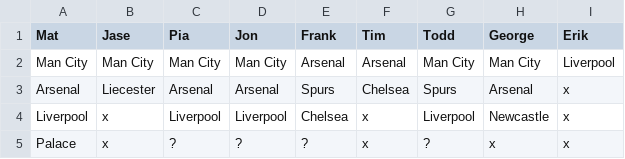
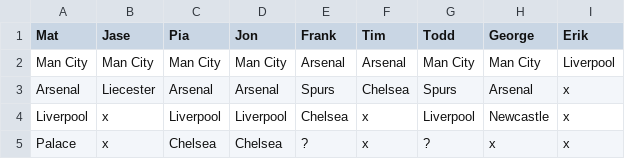
Before and after one commit to matbroughty/fffc, a CSV file: data/killer.csv, drawn as a sheet.

Commit message:
Rejigged the four fold generation to a Buma table

```diff
--- a/data/killer.csv
+++ b/data/killer.csv
@@ -4,2 +4,2 @@ Arsenal,Liecester,Arsenal,Arsenal,Spurs,Chelsea,Spurs,Arsenal,x
 Liverpool,x,Liverpool,Liverpool,Chelsea,x,Liverpool,Newcastle,x
-Palace,x,?,?,?,x,?,x,x
+Palace,x,Chelsea,Chelsea,?,x,?,x,x
```
Also changed, not shown: 10 other files.
